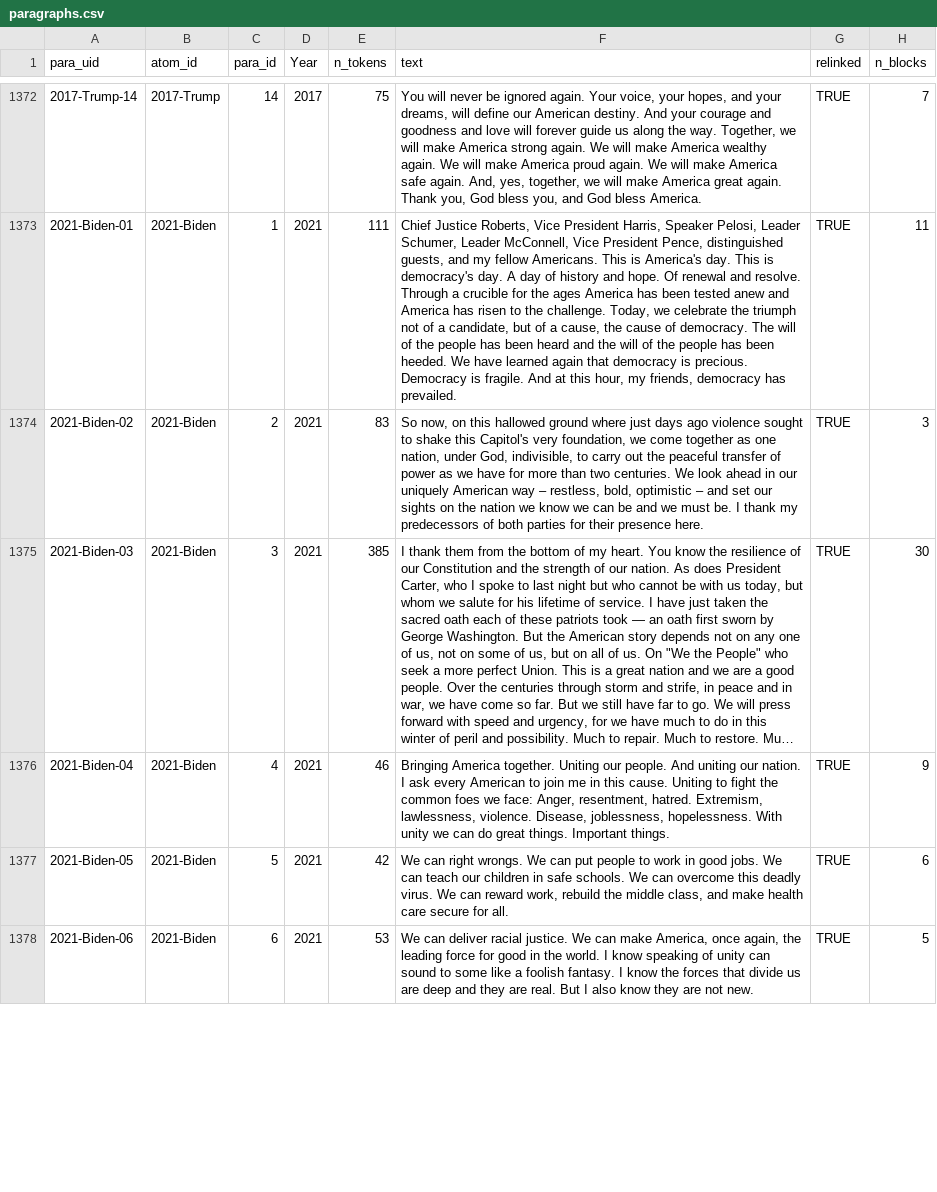
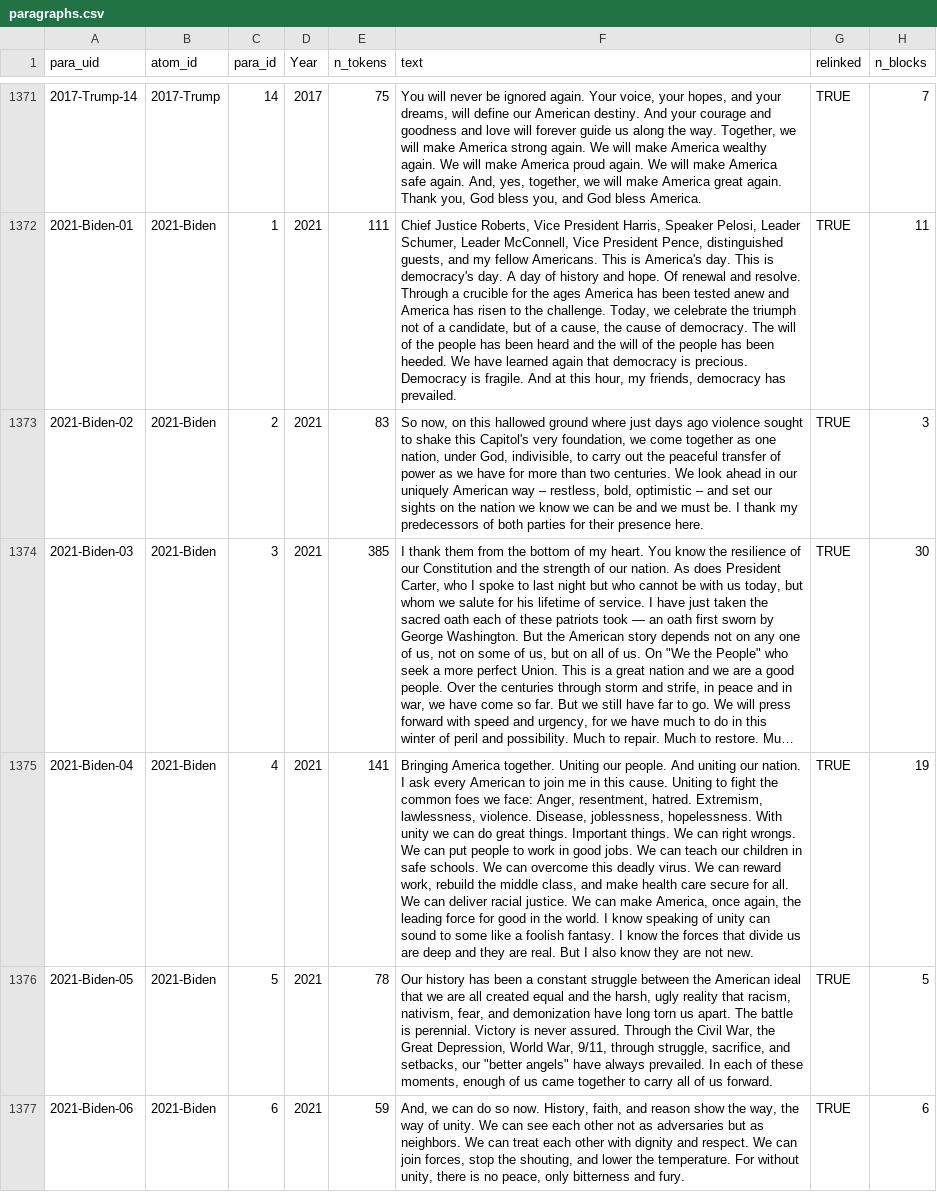
Before and after one commit to klinares/hot_topic, a CSV file: outputs/paragraphs.csv, drawn as a sheet; only a part is shown, gaps mark what is left out; long unchanged cells end in …; addresses are those after the commit; the diff covers the shown part only; the diff names each change by its address in the sheet, - before the commit and + after, or states it on an @@ line.

```diff
--- a/outputs/paragraphs.csv
+++ b/outputs/paragraphs.csv
-E1375 (n_tokens): 46
+E1375 (n_tokens): 141
-F1375 (text): …Important things.
+F1375 (text): …Important things. We can right wrongs. We can put people to work in good jobs. We can teach our children in safe schools. We can overcome this deadly virus. We can reward work, rebuild the middle class, and make health care secure for all. We can deliver racial justice. We can make America, once again, the leading force for good in the world. I know speaking of unity can sound to some like a foolish fantasy. I know the forces that divide us are deep and they are real. But I also know they are not new.
-H1375 (n_blocks): 9
+H1375 (n_blocks): 19
-E1376 (n_tokens): 42
+E1376 (n_tokens): 78
-F1376 (text): We can right wrongs. We can put people to work in good jobs. We can teach our children in safe schools. We can overcome this deadly virus. We can reward work, rebuild the middle class, and make health care secure for all.
+F1376 (text): Our history has been a constant struggle between the American ideal that we are all created equal and the harsh, ugly reality that racism, nativism, fear, and demonization have long torn us apart. The battle is perennial. Victory is never assured. Through the Civil War, the Great Depression, World War, 9/11, through struggle, sacrifice, and setbacks, our "better angels" have always prevailed. In each of these moments, enough of us came together to carry all of us forward.
-H1376 (n_blocks): 6
+H1376 (n_blocks): 5
-E1377 (n_tokens): 53
+E1377 (n_tokens): 59
-F1377 (text): We can deliver racial justice. We can make America, once again, the leading force for good in the world. I know speaking of unity can sound to some like a foolish fantasy. I know the forces that divide us are deep and they are real. But I also know they are not new.
+F1377 (text): And, we can do so now. History, faith, and reason show the way, the way of unity. We can see each other not as adversaries but as neighbors. We can treat each other with dignity and respect. We can join forces, stop the shouting, and lower the temperature. For without unity, there is no peace, only bitterness and fury.
-H1377 (n_blocks): 5
+H1377 (n_blocks): 6
```
Also changed, not shown: 3 removed rows and 87 edited cells elsewhere in this file, outputs/blocks.csv, outputs/topic_codebook.csv, 17 other files.
